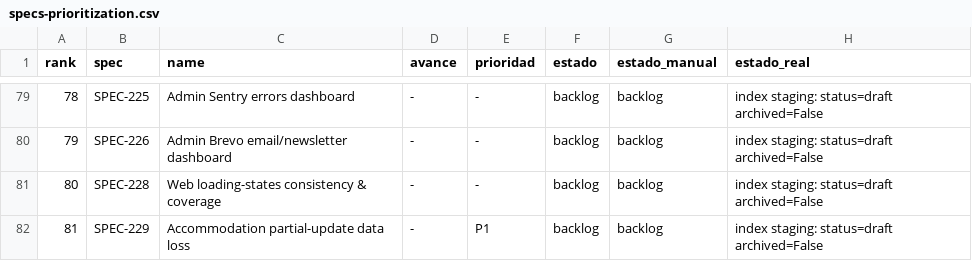
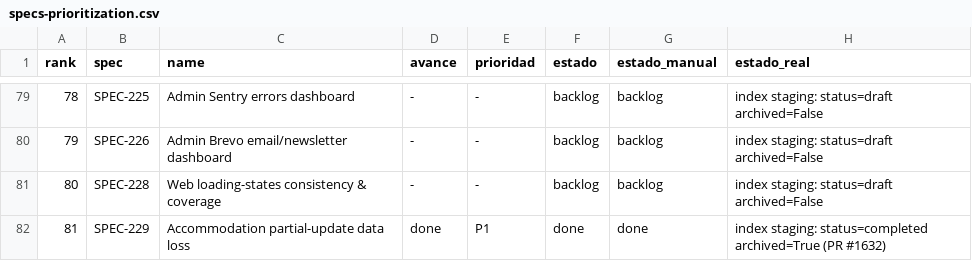
Before and after one commit to qazuor/hospeda, a CSV file: specs-prioritization.csv, drawn as a sheet; only a part is shown, gaps mark what is left out; the diff names each change by its address in the sheet, - before the commit and + after, or states it on an @@ line.

Commit message:
chore(spec): archive SPEC-229 as completed in indices + prioritization csv

```diff
--- a/specs-prioritization.csv
+++ b/specs-prioritization.csv
-D82 (avance): -
+D82 (avance): done
-F82 (estado): backlog
+F82 (estado): done
-G82 (estado_manual): backlog
+G82 (estado_manual): done
-H82 (estado_real): index staging: status=draft archived=False
+H82 (estado_real): index staging: status=completed archived=True (PR #1632)
```
Also changed, not shown: 2 other files.
